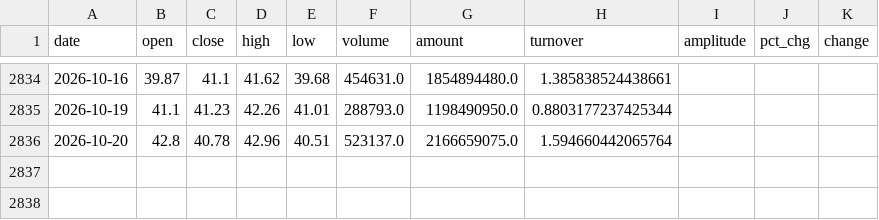
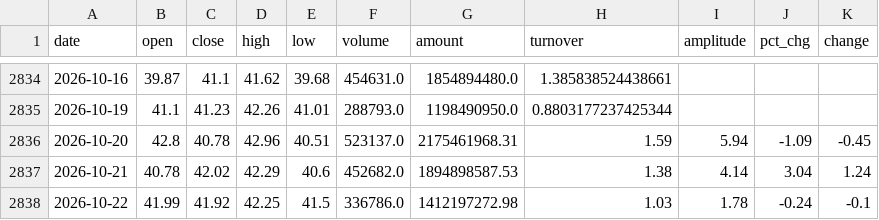
Before and after one commit to p50914043/ginkgo_nut_t, a CSV file: data/002714.csv, drawn as a sheet; only a part is shown, gaps mark what is left out.

```diff
--- a/data/002714.csv
+++ b/data/002714.csv
@@ -2835,2 +2835,4 @@ date,open,close,high,low,volume,amount,turnover,amplitude,pct_chg,change
 2026-10-19,41.1,41.23,42.26,41.01,288793.0,1198490950.0,0.8803177237425344,,,
-2026-10-20,42.8,40.78,42.96,40.51,523137.0,2166659075.0,1.594660442065764,,,
+2026-10-20,42.8,40.78,42.96,40.51,523137.0,2175461968.31,1.59,5.94,-1.09,-0.45
+2026-10-21,40.78,42.02,42.29,40.6,452682.0,1894898587.53,1.38,4.14,3.04,1.24
+2026-10-22,41.99,41.92,42.25,41.5,336786.0,1412197272.98,1.03,1.78,-0.24,-0.1
```
Also changed, not shown: data/000792.csv, data/000807.csv, 29 other files.
